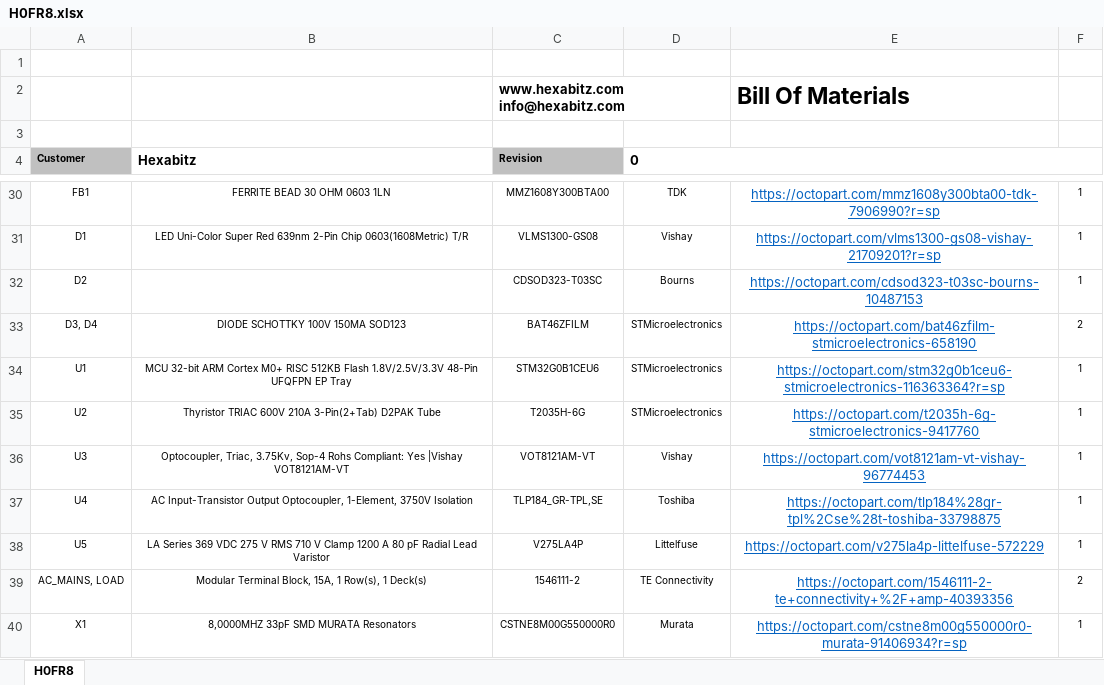
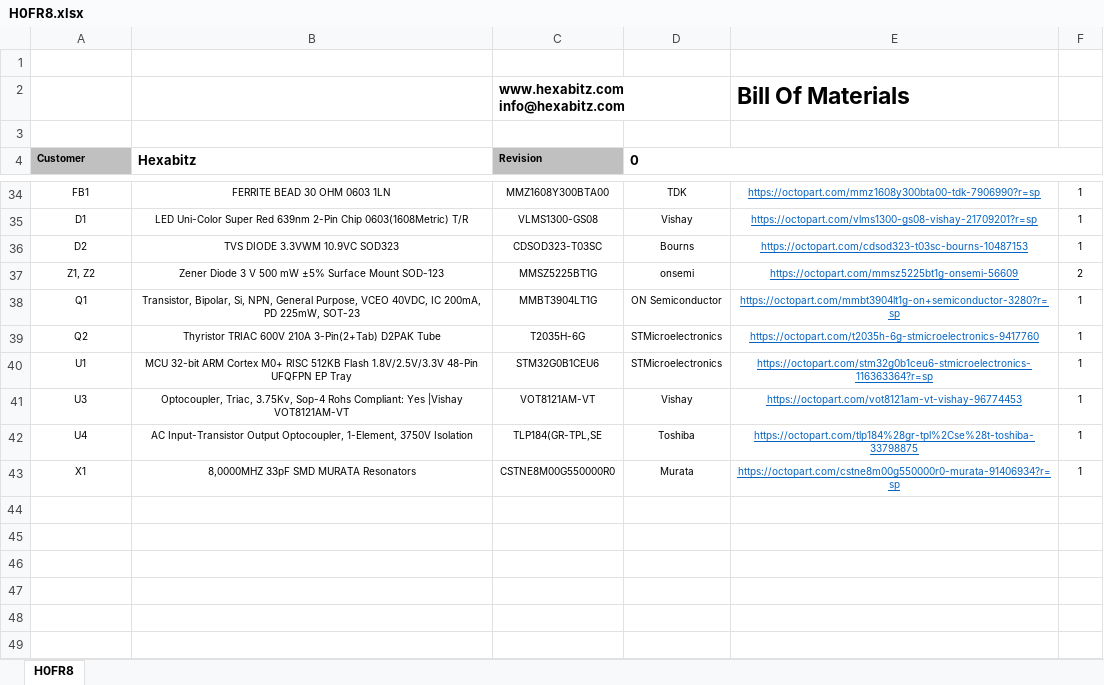
Before and after one commit to HexabitzPlatform/H0FR8x-Hardware, an Excel workbook: Released/BOM/H0FR8.xlsx, sheet H0FR8, drawn as a sheet; only a part is shown, gaps mark what is left out; values as stored, in another font and other column widths than the file's, no borders; charts and pictures not drawn; removed rows and columns are numbered as before the commit, all else as after; the diff covers the shown part only; the diff names each change by its address in the sheet, - before the commit and + after, or states it on an @@ line.

```diff
--- a/Released/BOM/H0FR8.xlsx (sheet H0FR8)
+++ b/Released/BOM/H0FR8.xlsx (sheet H0FR8)
@@ E34:E36 text size: smaller @@
@@ B36 text colour: #FFFFFF → black, alignment: left → center @@
-row 33: D3, D4 | DIODE SCHOTTKY 100V 150MA SOD123 | BAT46ZFILM | STMicroelectronics | https://octopart.com/bat46zfilm-stmicroelectronics-658190 | 2
+row 37: Z1, Z2 | Zener Diode 3 V 500 mW ±5% Surface Mount SOD-123 | MMSZ5225BT1G | onsemi | https://octopart.com/mmsz5225bt1g-onsemi-56609 | 2
+row 38: Q1 | Transistor, Bipolar, Si, NPN, General Purpose, VCEO 40VDC, IC 200mA, PD 225mW, SOT-23 | MMBT3904LT1G | ON Semiconductor | https://octopart.com/mmbt3904lt1g-on+semiconductor-3280?r=sp | 1
+row 39: Q2 | Thyristor TRIAC 600V 210A 3-Pin(2+Tab) D2PAK Tube | T2035H-6G | STMicroelectronics | https://octopart.com/t2035h-6g-stmicroelectronics-9417760 | 1
@@ E40 text size: smaller @@
-row 35: U2 | Thyristor TRIAC 600V 210A 3-Pin(2+Tab) D2PAK Tube | T2035H-6G | STMicroelectronics | https://octopart.com/t2035h-6g-stmicroelectronics-9417760 | 1
@@ E41:E42 text size: smaller @@
-C42 (Revision): TLP184_GR-TPL,SE
+C42 (Revision): TLP184(GR-TPL,SE
-row 38: U5 | LA Series 369 VDC 275 V RMS 710 V Clamp 1200 A 80 pF Radial Lead Varistor | V275LA4P | Littelfuse | https://octopart.com/v275la4p-littelfuse-572229 | 1
@@ row 39 moved to row 11: AC_MAINS, LOAD @@
@@ E43 text size: smaller @@
```
Also changed, not shown: 5 added rows, 2 removed rows, 1 moved row, 8 edited cells and cell formats elsewhere in this sheet, 15 other files.
